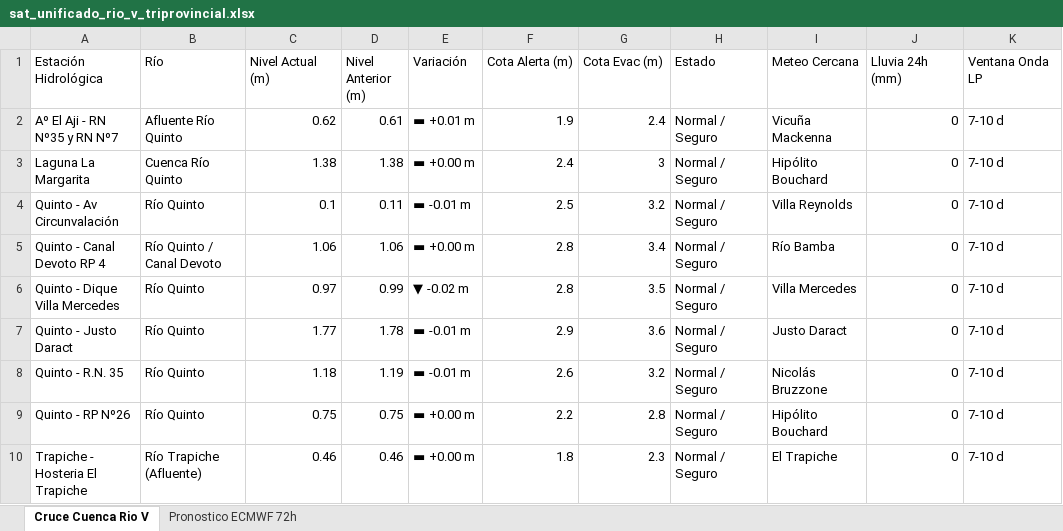
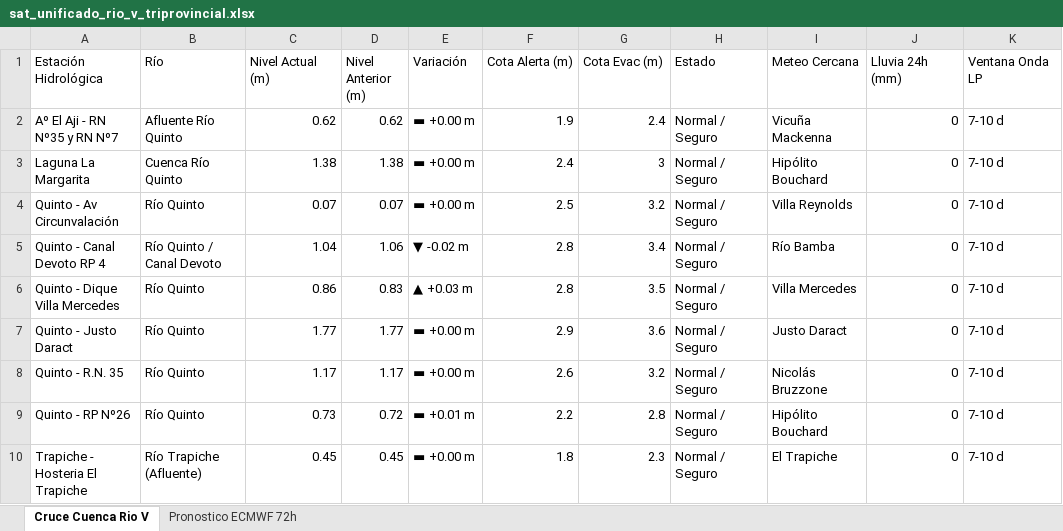
Before and after one commit to contactoiarrd-crypto/sat-cuenca-rio-v, an Excel workbook: sat_unificado_rio_v_triprovincial.xlsx, sheet Cruce Cuenca Rio V, drawn as a sheet; values as stored, in another font and other column widths than the file's, no borders; the diff names each change by its address in the sheet, - before the commit and + after, or states it on an @@ line.

```diff
--- a/sat_unificado_rio_v_triprovincial.xlsx (sheet Cruce Cuenca Rio V)
+++ b/sat_unificado_rio_v_triprovincial.xlsx (sheet Cruce Cuenca Rio V)
-D2 (Nivel Anterior (m)): 0.61
+D2 (Nivel Anterior (m)): 0.62
-E2 (Variación): ▬ +0.01 m
+E2 (Variación): ▬ +0.00 m
-C4 (Nivel Actual (m)): 0.1
+C4 (Nivel Actual (m)): 0.07
-D4 (Nivel Anterior (m)): 0.11
+D4 (Nivel Anterior (m)): 0.07
-E4 (Variación): ▬ -0.01 m
+E4 (Variación): ▬ +0.00 m
-C5 (Nivel Actual (m)): 1.06
+C5 (Nivel Actual (m)): 1.04
-E5 (Variación): ▬ +0.00 m
+E5 (Variación): ▼ -0.02 m
-C6 (Nivel Actual (m)): 0.97
+C6 (Nivel Actual (m)): 0.86
-D6 (Nivel Anterior (m)): 0.99
+D6 (Nivel Anterior (m)): 0.83
-E6 (Variación): ▼ -0.02 m
+E6 (Variación): ▲ +0.03 m
-D7 (Nivel Anterior (m)): 1.78
+D7 (Nivel Anterior (m)): 1.77
-E7:E8 (Variación): ▬ -0.01 m
+E7:E8 (Variación): ▬ +0.00 m
-C8 (Nivel Actual (m)): 1.18
+C8 (Nivel Actual (m)): 1.17
-D8 (Nivel Anterior (m)): 1.19
+D8 (Nivel Anterior (m)): 1.17
-C9 (Nivel Actual (m)): 0.75
+C9 (Nivel Actual (m)): 0.73
-D9 (Nivel Anterior (m)): 0.75
+D9 (Nivel Anterior (m)): 0.72
-E9 (Variación): ▬ +0.00 m
+E9 (Variación): ▬ +0.01 m
-C10 (Nivel Actual (m)): 0.46
+C10 (Nivel Actual (m)): 0.45
-D10 (Nivel Anterior (m)): 0.46
+D10 (Nivel Anterior (m)): 0.45
```
Also changed, not shown: sheet Pronostico ECMWF 72h, 2 other files.
